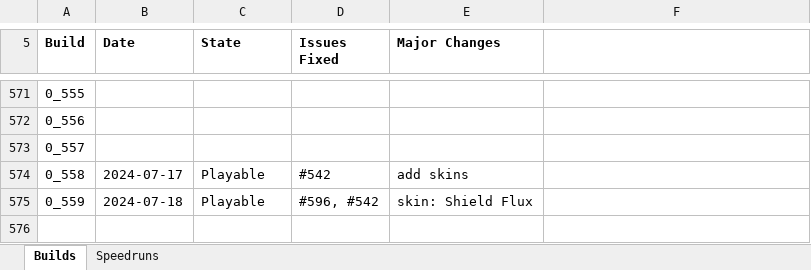
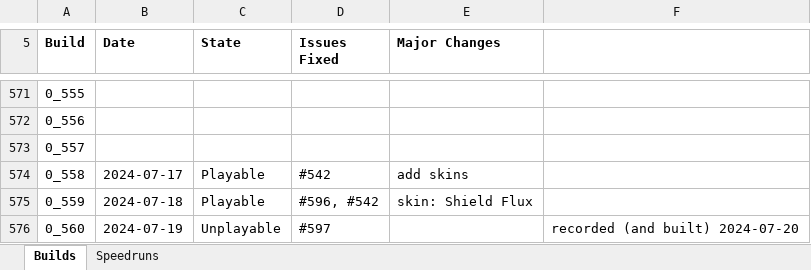
Before and after one commit to shieldgenerator7/Stonicorn, an Excel workbook: Docs/Stoned Build Change Logs.xlsx, sheet Builds, drawn as a sheet; only a part is shown, gaps mark what is left out; values as stored, in another font and other column widths than the file's, no borders; conditional formats not drawn; the diff names each change by its address in the sheet, - before the commit and + after, or states it on an @@ line.

Commit message:
Build 0.560

```diff
--- a/Docs/Stoned Build Change Logs.xlsx (sheet Builds)
+++ b/Docs/Stoned Build Change Logs.xlsx (sheet Builds)
+row 576: 0_560 | 2024-07-19 | Unplayable | #597 |  | recorded (and built) 2024-07-20
```
Also changed, not shown: 2 other files.
